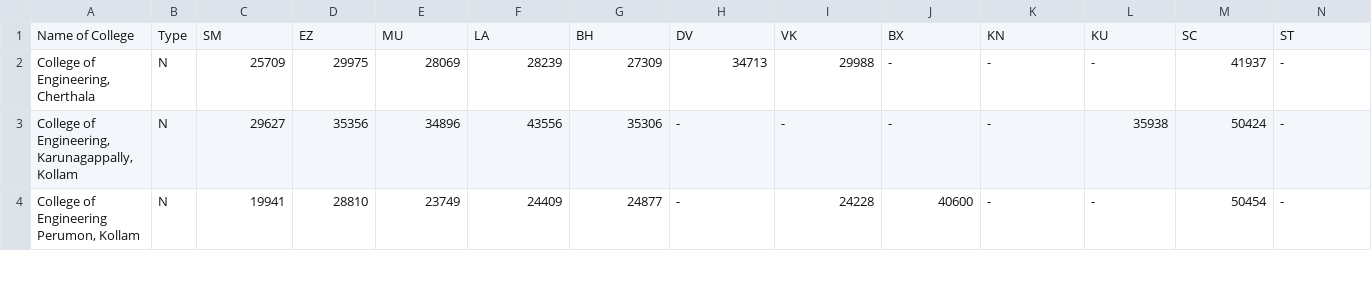
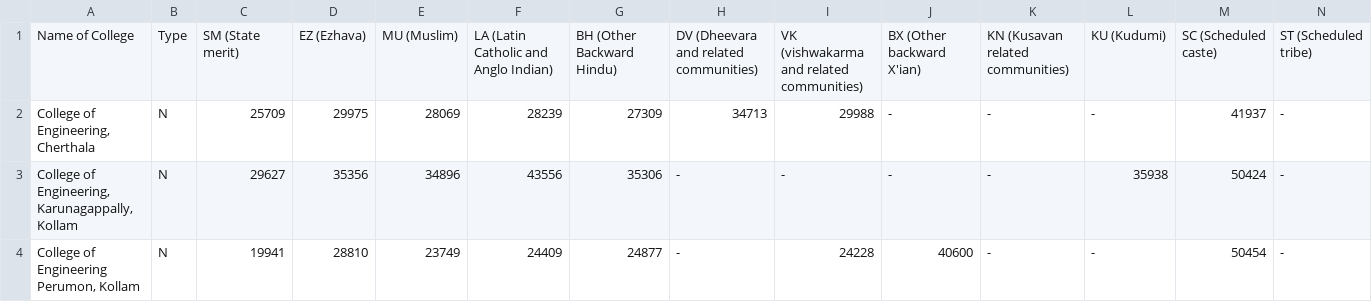
Before and after one commit to zafarlovesprogramming/KEAM-Cutoff-2025-TO-APPLY---Table-1, a TSV file: KEAM Cutoff 2025 TO APPLY - Table 1.tsv, drawn as a sheet; only a part is shown; removed rows and columns are numbered as before the commit, all else as after; rows hold the shown columns only; the diff names each change by its address in the sheet, - before the commit and + after, or states it on an @@ line.

Commit message:
KEAM Cutoff 2025 TO APPLY - Table 1.tsv

```diff
--- a/KEAM Cutoff 2025 TO APPLY - Table 1.tsv
+++ b/KEAM Cutoff 2025 TO APPLY - Table 1.tsv
-row 1: Name of College | Type | SM | EZ | MU | LA | BH | DV | VK | BX | KN | KU | SC | ST
+row 1: Name of College | Type | SM (State merit) | EZ (Ezhava) | MU (Muslim) | LA (Latin Catholic and Anglo Indian) | BH (Other Backward Hindu) | DV (Dheevara and related communities) | VK (vishwakarma and related communities) | BX (Other backward X'ian) | KN (Kusavan related communities) | KU (Kudumi) | SC (Scheduled caste) | ST (Scheduled tribe)
```
